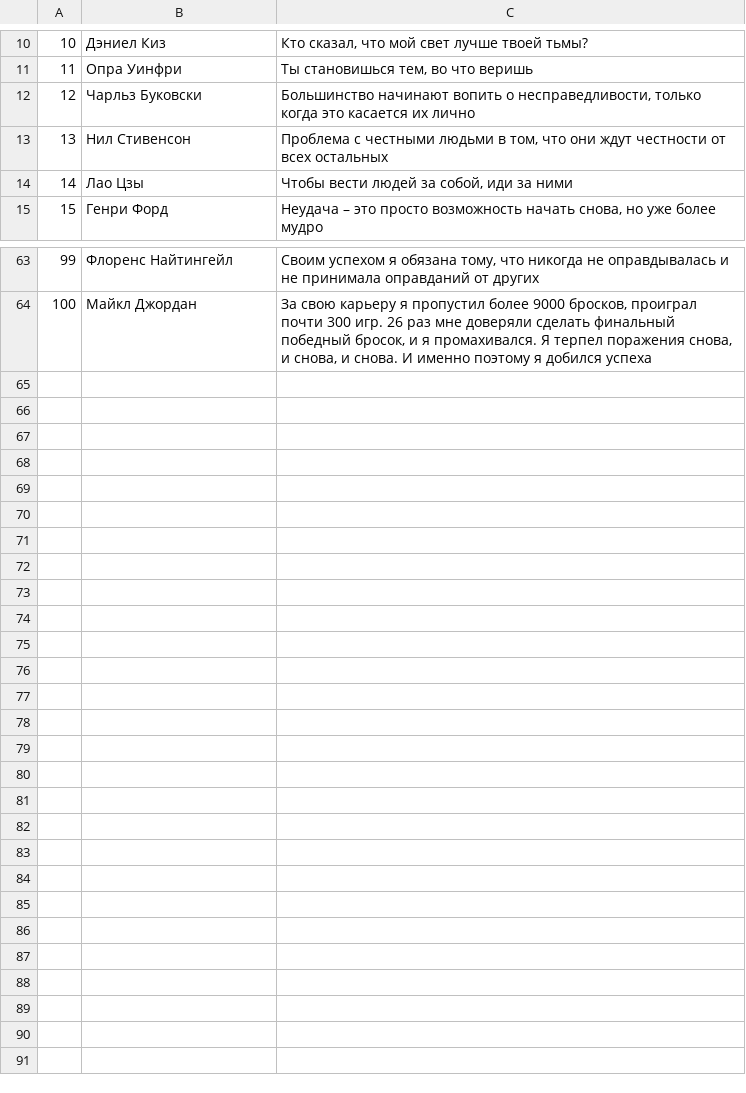
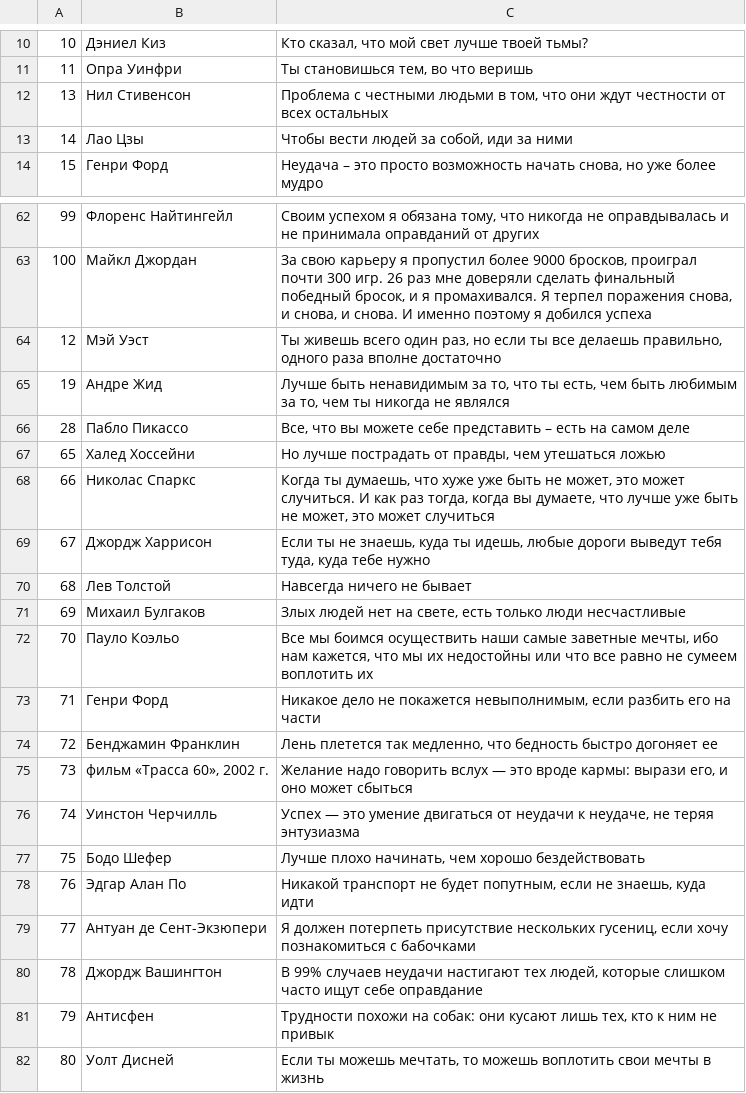
Before and after one commit to vadhub/Cryptogram, a CSV file: app/src/main/assets/test.csv, drawn as a sheet; only a part is shown, gaps mark what is left out; removed rows and columns are numbered as before the commit, all else as after; the diff names each change by its address in the sheet, - before the commit and + after, or states it on an @@ line.

Commit message:
new quotes

```diff
--- a/app/src/main/assets/test.csv
+++ b/app/src/main/assets/test.csv
-row 12: 12 | Чарльз Буковски | Большинство начинают вопить о несправедливости, только когда это касается их лично
+row 64: 12 | Мэй Уэст | Ты живешь всего один раз, но если ты все делаешь правильно, одного раза вполне достаточно
+row 65: 19 | Андре Жид | Лучше быть ненавидимым за то, что ты есть, чем быть любимым за то, чем ты никогда не являлся
+row 66: 28 | Пабло Пикассо | Все, что вы можете себе представить – есть на самом деле
+row 67: 65 | Халед Хоссейни | Но лучше пострадать от правды, чем утешаться ложью
+row 68: 66 | Николас Спаркс | Когда ты думаешь, что хуже уже быть не может, это может случиться. И как раз тогда, когда вы думаете, что лучше уже быть не может, это может случиться
+row 69: 67 | Джордж Харрисон | Если ты не знаешь, куда ты идешь, любые дороги выведут тебя туда, куда тебе нужно
+row 70: 68 | Лев Толстой | Навсегда ничего не бывает
+row 71: 69 | Михаил Булгаков | Злых людей нет на свете, есть только люди несчастливые
+row 72: 70 | Пауло Коэльо | Все мы боимся осуществить наши самые заветные мечты, ибо нам кажется, что мы их недостойны или что все равно не сумеем воплотить их
+row 73: 71 | Генри Форд | Никакое дело не покажется невыполнимым, если разбить его на части
+row 74: 72 | Бенджамин Франклин | Лень плетется так медленно, что бедность быстро догоняет ее
+row 75: 73 | фильм «Трасса 60», 2002 г. | Желание надо говорить вслух — это вроде кармы: вырази его, и оно может сбыться
+row 76: 74 | Уинстон Черчилль | Успех — это умение двигаться от неудачи к неудаче, не теряя энтузиазма
+row 77: 75 | Бодо Шефер | Лучше плохо начинать, чем хорошо бездействовать
+row 78: 76 | Эдгар Алан По | Никакой транспорт не будет попутным, если не знаешь, куда идти
+row 79: 77 | Антуан де Сент-Экзюпери | Я должен потерпеть присутствие нескольких гусениц, если хочу познакомиться с бабочками
+row 80: 78 | Джордж Вашингтон | В 99% случаев неудачи настигают тех людей, которые слишком часто ищут себе оправдание
+row 81: 79 | Антисфен | Трудности похожи на собак: они кусают лишь тех, кто к ним не привык
+row 82: 80 | Уолт Дисней | Если ты можешь мечтать, то можешь воплотить свои мечты в жизнь
```
